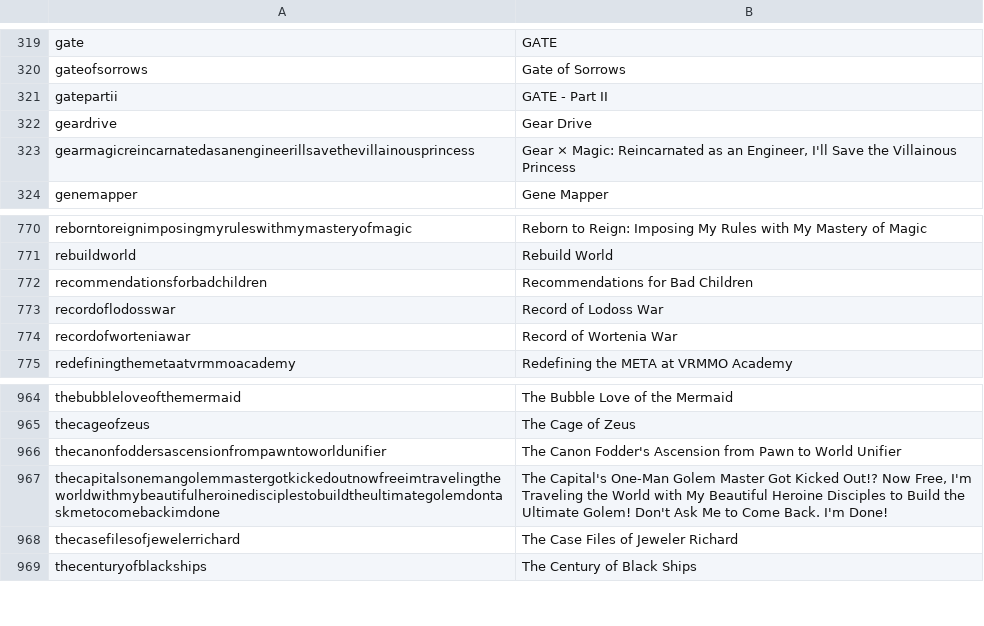
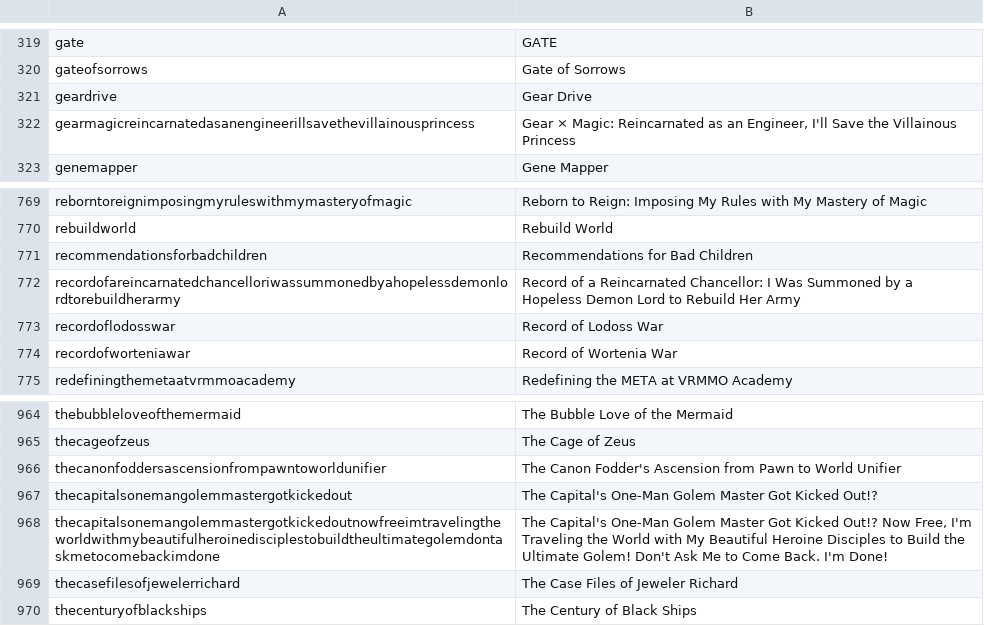
Before and after one commit to LNRelease/lnrelease.github.io, a CSV file: series.csv, drawn as a sheet; only a part is shown, gaps mark what is left out; removed rows and columns are numbered as before the commit, all else as after; the diff names each change by its address in the sheet, - before the commit and + after, or states it on an @@ line.

```diff
--- a/series.csv
+++ b/series.csv
-row 321: gatepartii | GATE - Part II
+row 772: recordofareincarnatedchancelloriwassummonedbyahopelessdemonlordtorebuildherarmy | Record of a Reincarnated Chancellor: I Was Summoned by a Hopeless Demon Lord to Rebuild Her Army
+row 967: thecapitalsonemangolemmastergotkickedout | The Capital's One-Man Golem Master Got Kicked Out!?
```
Also changed, not shown: 3 other files.
